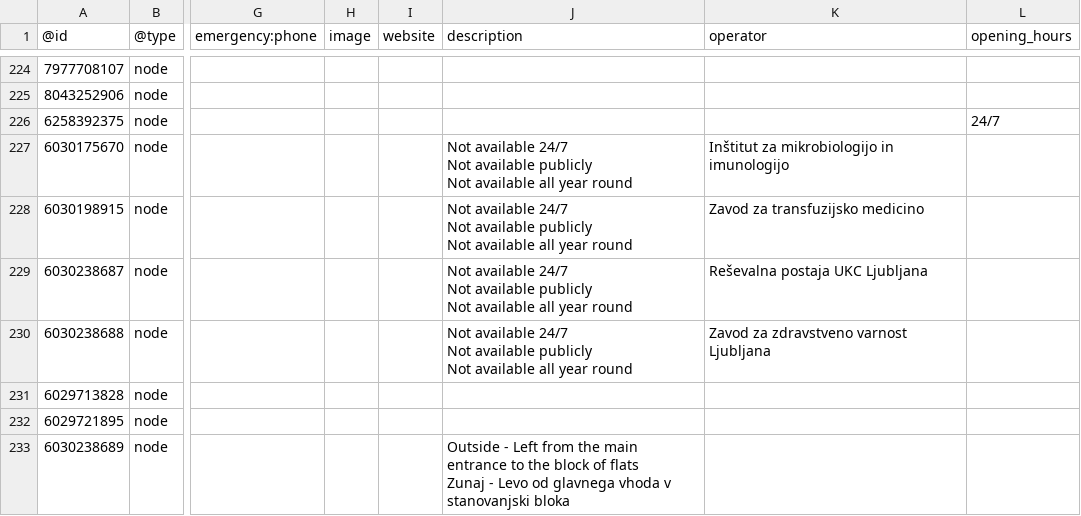
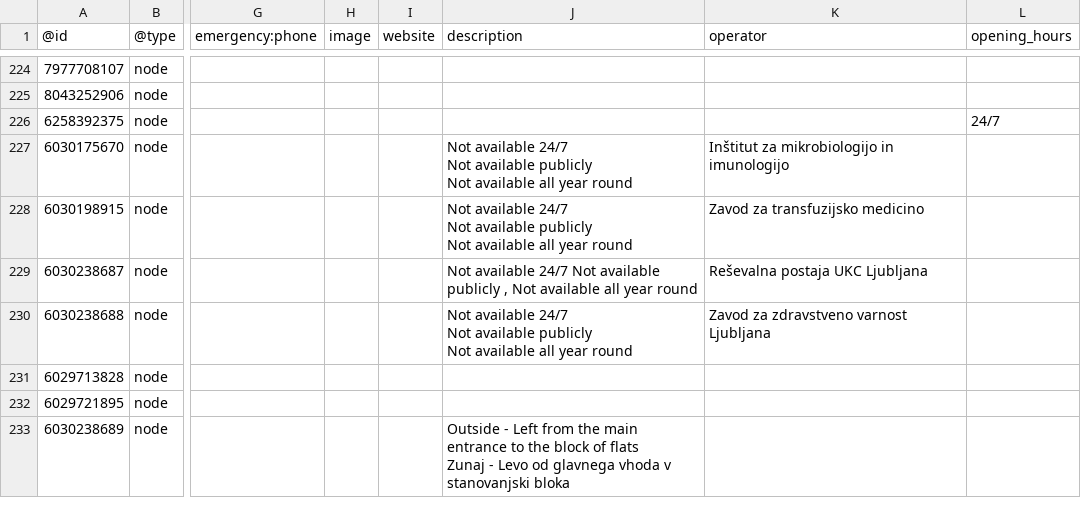
Before and after one commit to sledilnik/aed-data, a CSV file: sources/openstreetmap.org/slovenia.csv, drawn as a sheet; only a part is shown, gaps mark what is left out; ↵ is a line break in a cell; the diff names each change by its address in the sheet, - before the commit and + after, or states it on an @@ line.

```diff
--- a/sources/openstreetmap.org/slovenia.csv
+++ b/sources/openstreetmap.org/slovenia.csv
-J229 (description): …available publicly ↵ Not available…
+J229 (description): …available publicly , Not available…
```
